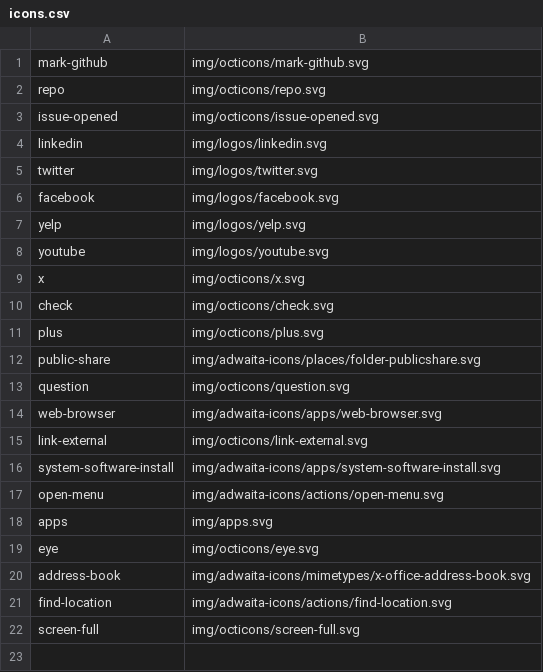
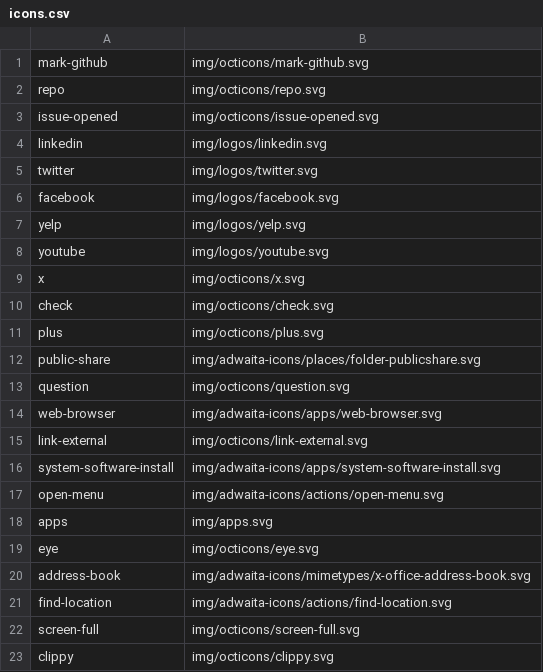
Before and after one commit to shgysk8zer0/places-app, a CSV file: icons.csv, drawn as a sheet.

Commit message:
General UX improvements
- Automatically copy data to clipboard and only share if opening on GitHub declined
- Add icon to "Click here to get started" button
- Automatically clean-up pasted GPS coordinates
- Trim certain inputs
- Save files as `.json.txt`
- Add basic `Feature-Policy`
- Allow copying open/close to all weekdays

```diff
--- a/icons.csv
+++ b/icons.csv
@@ -22 +22,2 @@ find-location,img/adwaita-icons/actions/find-location.svg
 screen-full,img/octicons/screen-full.svg
+clippy,img/octicons/clippy.svg
```
Also changed, not shown: 6 other files.
